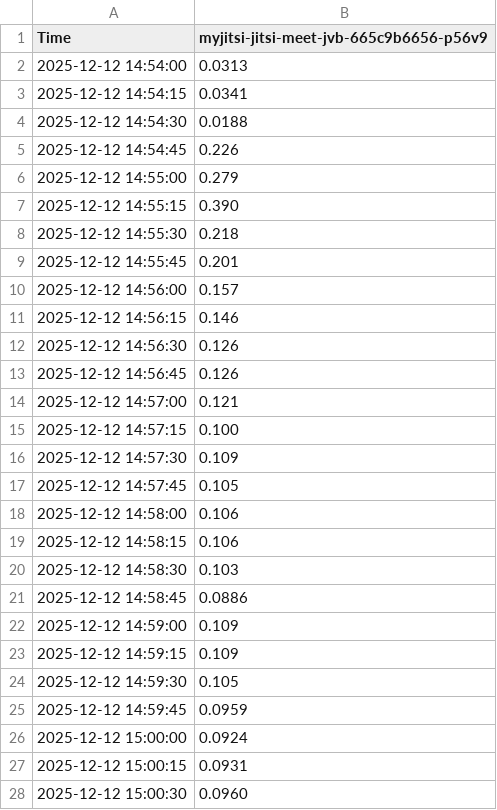
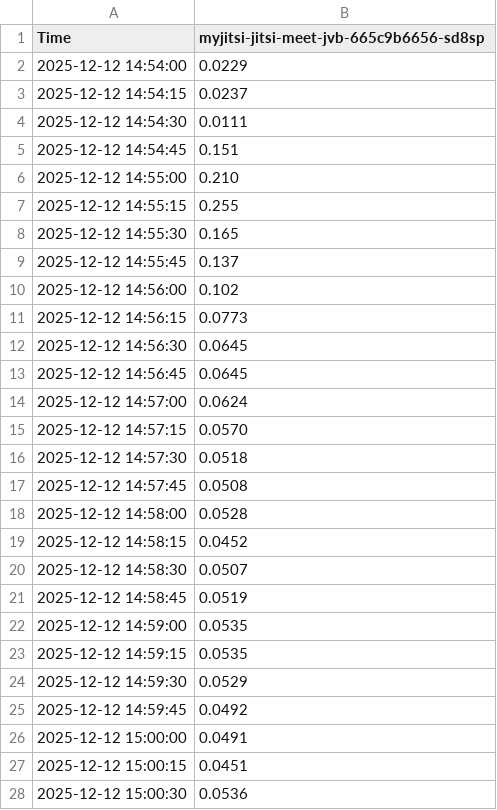
Before and after one commit to SebSK3/uiam-presentation, a CSV file: dokumentacja/stress-results/octo/1conf-3pers/CPU-data1.csv, drawn as a sheet; only a part is shown; the diff covers the shown part only.

```diff
--- a/dokumentacja/stress-results/octo/1conf-3pers/CPU-data1.csv
+++ b/dokumentacja/stress-results/octo/1conf-3pers/CPU-data1.csv
@@ -1,28 +1,28 @@
-"Time","myjitsi-jitsi-meet-jvb-665c9b6656-p56v9"
-2025-12-12 14:54:00,0.0313
-2025-12-12 14:54:15,0.0341
-2025-12-12 14:54:30,0.0188
-2025-12-12 14:54:45,0.226
-2025-12-12 14:55:00,0.279
-2025-12-12 14:55:15,0.390
-2025-12-12 14:55:30,0.218
-2025-12-12 14:55:45,0.201
-2025-12-12 14:56:00,0.157
-2025-12-12 14:56:15,0.146
-2025-12-12 14:56:30,0.126
-2025-12-12 14:56:45,0.126
-2025-12-12 14:57:00,0.121
-2025-12-12 14:57:15,0.100
-2025-12-12 14:57:30,0.109
-2025-12-12 14:57:45,0.105
-2025-12-12 14:58:00,0.106
-2025-12-12 14:58:15,0.106
-2025-12-12 14:58:30,0.103
-2025-12-12 14:58:45,0.0886
-2025-12-12 14:59:00,0.109
-2025-12-12 14:59:15,0.109
-2025-12-12 14:59:30,0.105
-2025-12-12 14:59:45,0.0959
-2025-12-12 15:00:00,0.0924
-2025-12-12 15:00:15,0.0931
-2025-12-12 15:00:30,0.0960
+"Time","myjitsi-jitsi-meet-jvb-665c9b6656-sd8sp"
+2025-12-12 14:54:00,0.0229
+2025-12-12 14:54:15,0.0237
+2025-12-12 14:54:30,0.0111
+2025-12-12 14:54:45,0.151
+2025-12-12 14:55:00,0.210
+2025-12-12 14:55:15,0.255
+2025-12-12 14:55:30,0.165
+2025-12-12 14:55:45,0.137
+2025-12-12 14:56:00,0.102
+2025-12-12 14:56:15,0.0773
+2025-12-12 14:56:30,0.0645
+2025-12-12 14:56:45,0.0645
+2025-12-12 14:57:00,0.0624
+2025-12-12 14:57:15,0.0570
+2025-12-12 14:57:30,0.0518
+2025-12-12 14:57:45,0.0508
+2025-12-12 14:58:00,0.0528
+2025-12-12 14:58:15,0.0452
+2025-12-12 14:58:30,0.0507
+2025-12-12 14:58:45,0.0519
+2025-12-12 14:59:00,0.0535
+2025-12-12 14:59:15,0.0535
+2025-12-12 14:59:30,0.0529
+2025-12-12 14:59:45,0.0492
+2025-12-12 15:00:00,0.0491
+2025-12-12 15:00:15,0.0451
+2025-12-12 15:00:30,0.0536
```
Also changed, not shown: 13 edited cells elsewhere in this file, dokumentacja/stress-results/octo/1conf-3pers/CPU-data2.csv, dokumentacja/stress-results/octo/1conf-3pers/RAM-data1.csv, 5 other files.
